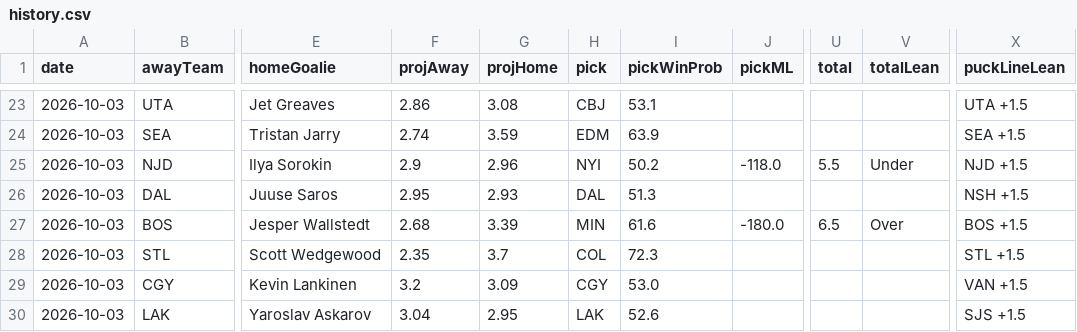
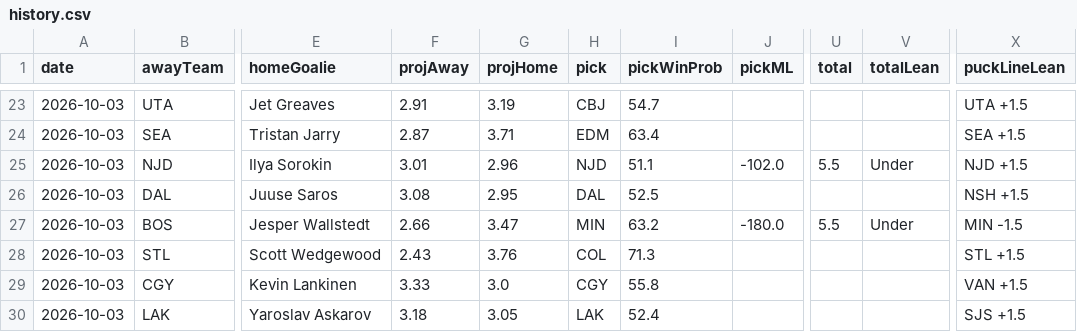
Before and after one commit to CarsonBillig/nhl-model, a CSV file: output/history.csv, drawn as a sheet; only a part is shown, gaps mark what is left out; the diff covers the shown part only; the diff names each change by its address in the sheet, - before the commit and + after, or states it on an @@ line.

```diff
--- a/output/history.csv
+++ b/output/history.csv
-F23 (projAway): 2.86
+F23 (projAway): 2.91
-G23 (projHome): 3.08
+G23 (projHome): 3.19
-I23 (pickWinProb): 53.1
+I23 (pickWinProb): 54.7
-F24 (projAway): 2.74
+F24 (projAway): 2.87
-G24 (projHome): 3.59
+G24 (projHome): 3.71
-I24 (pickWinProb): 63.9
+I24 (pickWinProb): 63.4
-F25 (projAway): 2.9
+F25 (projAway): 3.01
-H25 (pick): NYI
+H25 (pick): NJD
-I25 (pickWinProb): 50.2
+I25 (pickWinProb): 51.1
-J25 (pickML): -118.0
+J25 (pickML): -102.0
-F26 (projAway): 2.95
+F26 (projAway): 3.08
-G26 (projHome): 2.93
+G26 (projHome): 2.95
-I26 (pickWinProb): 51.3
+I26 (pickWinProb): 52.5
-F27 (projAway): 2.68
+F27 (projAway): 2.66
-G27 (projHome): 3.39
+G27 (projHome): 3.47
-I27 (pickWinProb): 61.6
+I27 (pickWinProb): 63.2
-U27 (total): 6.5
+U27 (total): 5.5
-V27 (totalLean): Over
+V27 (totalLean): Under
-X27 (puckLineLean): BOS +1.5
+X27 (puckLineLean): MIN -1.5
-F28 (projAway): 2.35
+F28 (projAway): 2.43
-G28 (projHome): 3.7
+G28 (projHome): 3.76
-I28 (pickWinProb): 72.3
+I28 (pickWinProb): 71.3
-F29 (projAway): 3.2
+F29 (projAway): 3.33
-G29 (projHome): 3.09
+G29 (projHome): 3.0
-I29 (pickWinProb): 53.0
+I29 (pickWinProb): 55.8
-F30 (projAway): 3.04
+F30 (projAway): 3.18
-G30 (projHome): 2.95
+G30 (projHome): 3.05
-I30 (pickWinProb): 52.6
+I30 (pickWinProb): 52.4
```
Also changed, not shown: 68 edited cells elsewhere in this file, output/ledger.csv, output/picks_2026-10-02.csv, 18 other files.
